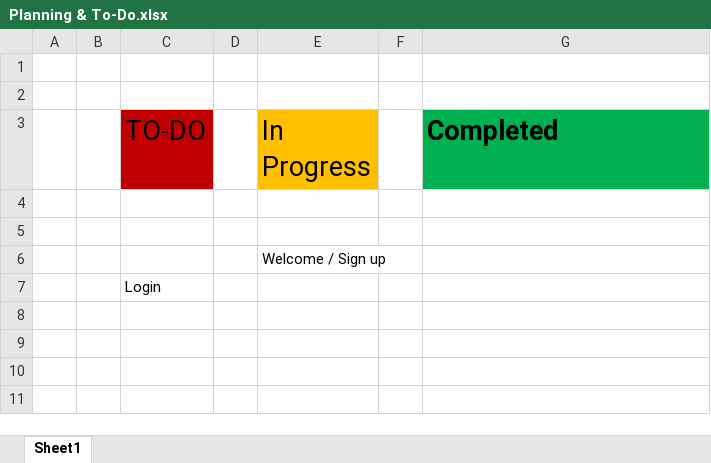
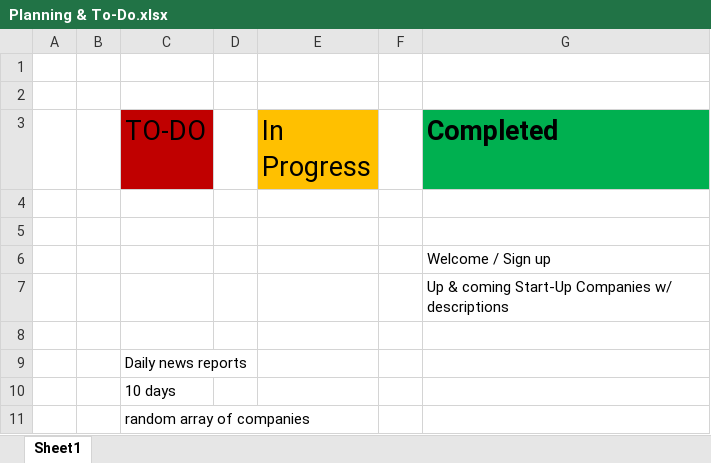
Before and after one commit to RobertW22/SimulatedStockMarket, an Excel workbook: Planning/Planning & To-Do.xlsx, sheet Sheet1, drawn as a sheet; values as stored, in another font and other column widths than the file's, no borders; addresses are those after the commit; the diff names each change by its address in the sheet, - before the commit and + after, or states it on an @@ line.

Commit message:
finished till select 2 companies
Have added all the companies and their bios + prices in a seperate package.

Ready for creating scenarios and market manipulation.

```diff
--- a/Planning/Planning & To-Do.xlsx (sheet Sheet1)
+++ b/Planning/Planning & To-Do.xlsx (sheet Sheet1)
+row 6:  |  |  |  |  |  | Welcome / Sign up
+row 7:  |  |  |  |  |  | Up & coming Start-Up Companies w/ descriptions
-E8 (In Progress): Welcome / Sign up
+E8 (In Progress): (empty)
-C9 (TO-DO): Login
+C9 (TO-DO): Daily news reports
+row 10:  |  | 10 days
+row 11:  |  | random array of companies
```
Also changed, not shown: 13 other files.
